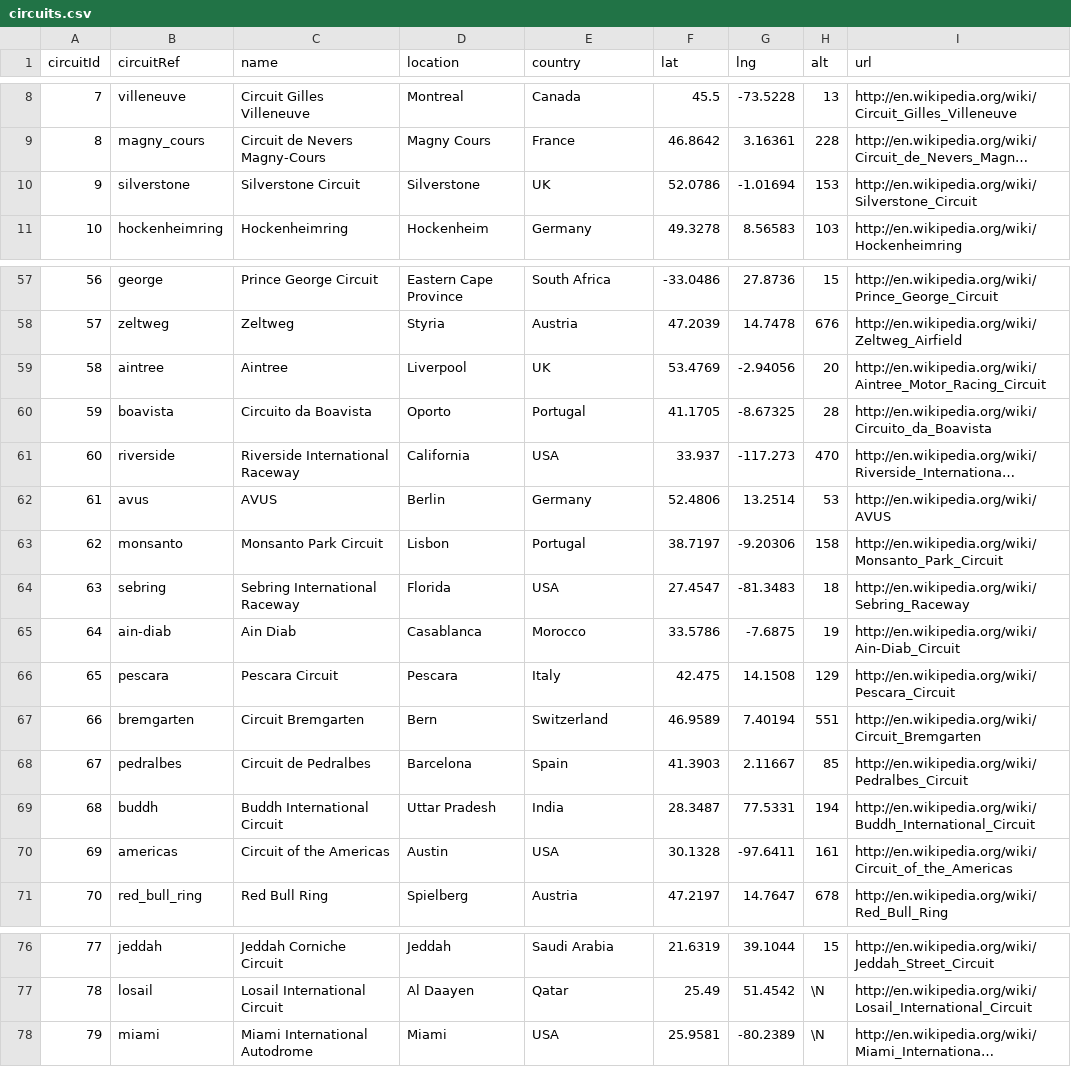
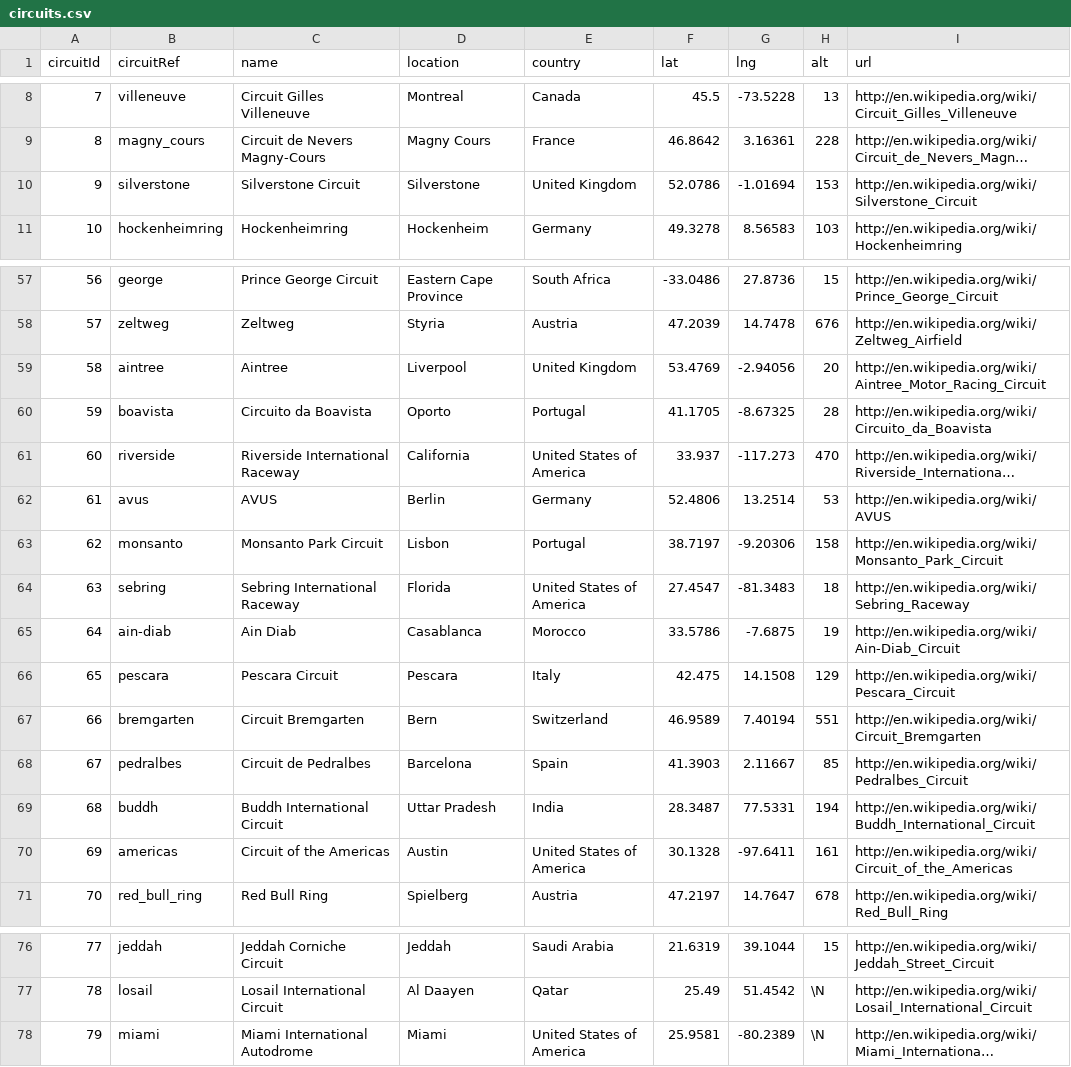
Before and after one commit to lang96/dv-project, a CSV file: assets/data/circuits.csv, drawn as a sheet; only a part is shown, gaps mark what is left out; long unchanged cells end in …; the diff covers the shown part only; the diff names each change by its address in the sheet, - before the commit and + after, or states it on an @@ line.

```diff
--- a/assets/data/circuits.csv
+++ b/assets/data/circuits.csv
-E10 (country): UK
+E10 (country): United Kingdom
-E59 (country): UK
+E59 (country): United Kingdom
-E61 (country): USA
+E61 (country): United States of America
-E64 (country): USA
+E64 (country): United States of America
-E70 (country): USA
+E70 (country): United States of America
-E78 (country): USA
+E78 (country): United States of America
```
Also changed, not shown: 12 edited cells elsewhere in this file, 2 other files.
